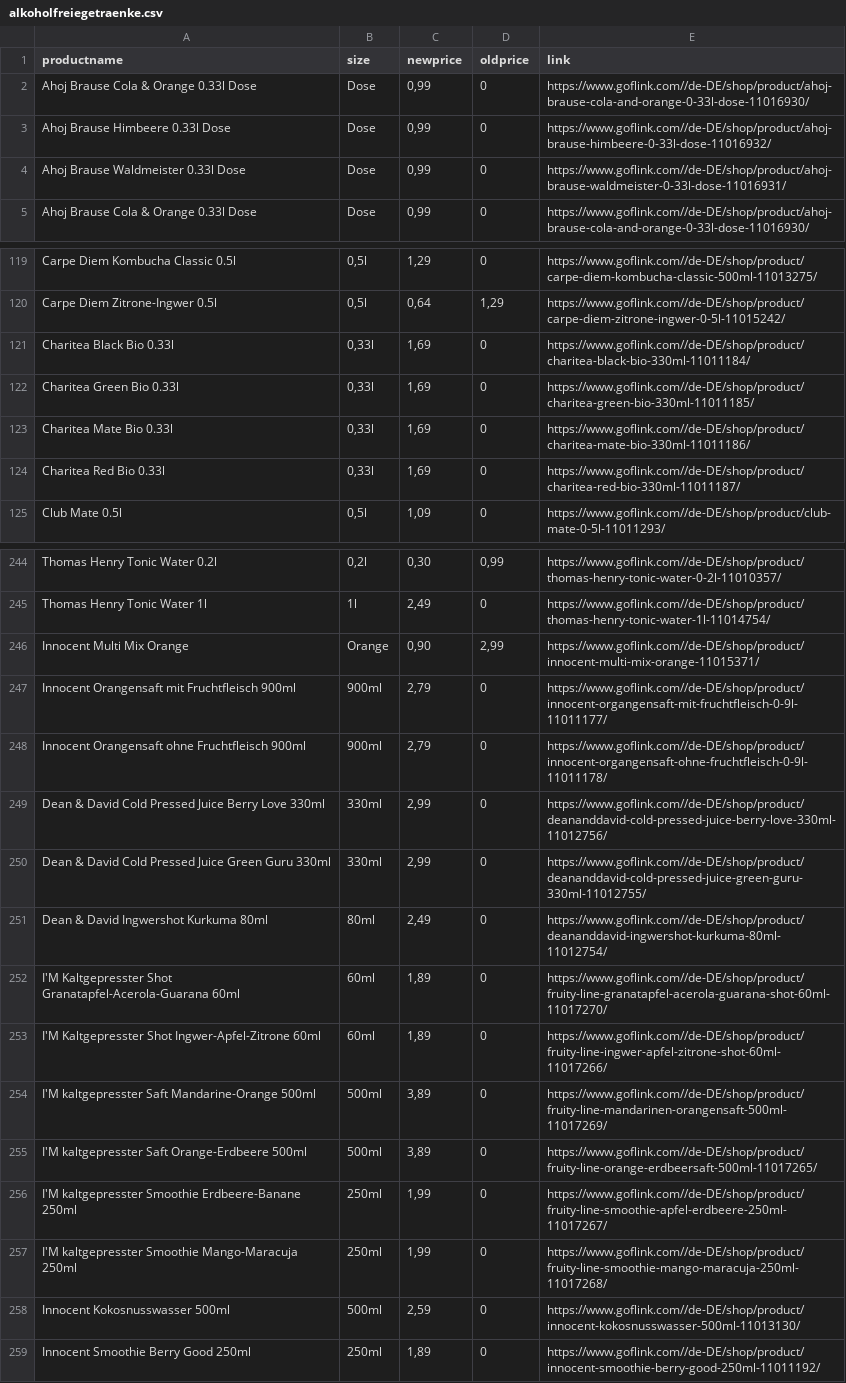
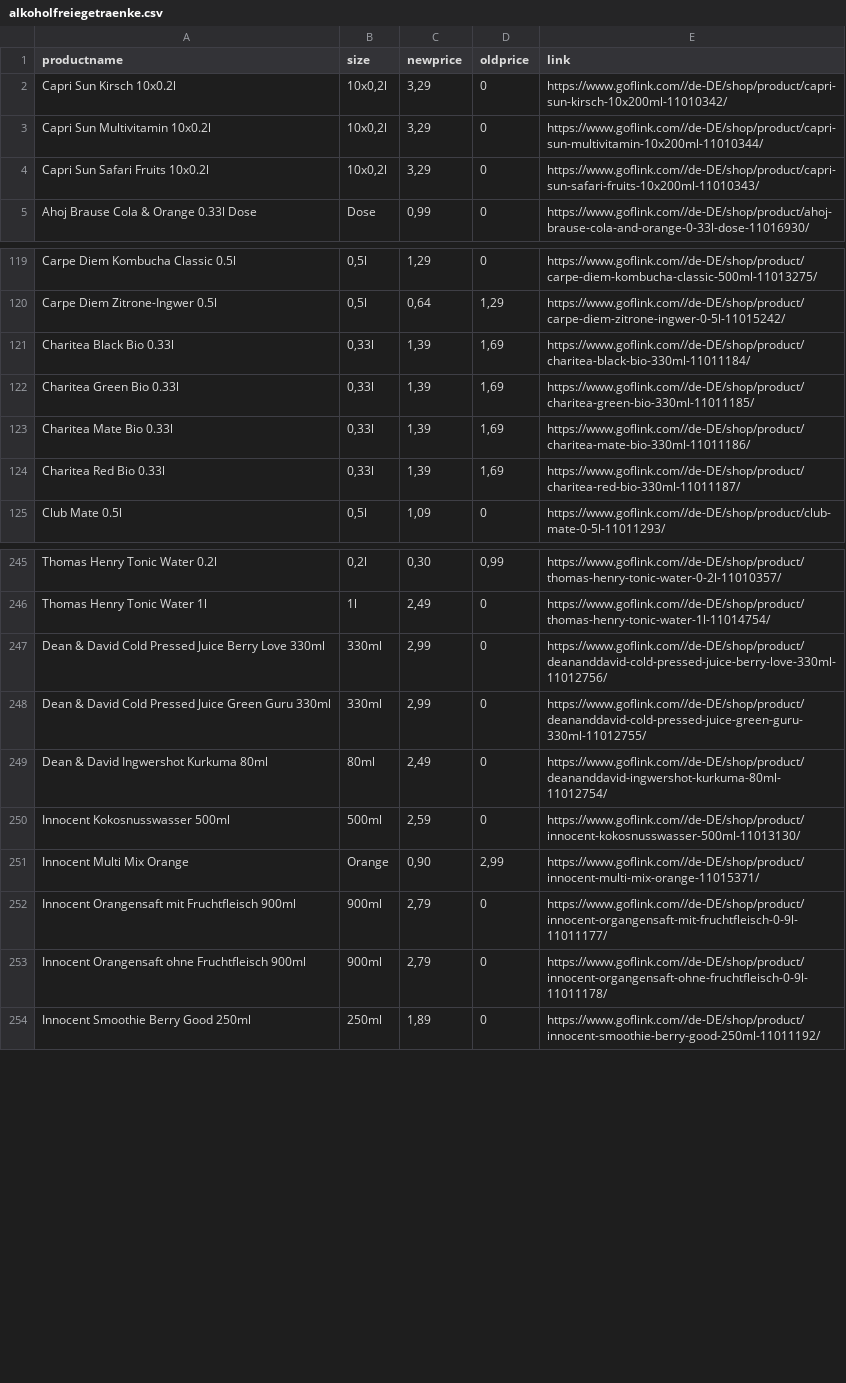
Before and after one commit to John-SimonB/usws, a CSV file: database/alkoholfreiegetraenke.csv, drawn as a sheet; only a part is shown, gaps mark what is left out; the diff covers the shown part only.

```diff
--- a/database/alkoholfreiegetraenke.csv
+++ b/database/alkoholfreiegetraenke.csv
@@ -1,5 +1,5 @@
 productname,size,newprice,oldprice,link
-Ahoj Brause Cola & Orange 0.33l Dose,Dose,"0,99",0,https://www.goflink.com//de-DE/shop/product/ahoj-brause-cola-and-orange-0-33l-dose-11016930/
-Ahoj Brause Himbeere 0.33l Dose,Dose,"0,99",0,https://www.goflink.com//de-DE/shop/product/ahoj-brause-himbeere-0-33l-dose-11016932/
-Ahoj Brause Waldmeister 0.33l Dose,Dose,"0,99",0,https://www.goflink.com//de-DE/shop/product/ahoj-brause-waldmeister-0-33l-dose-11016931/
+Capri Sun Kirsch 10x0.2l,"10x0,2l","3,29",0,https://www.goflink.com//de-DE/shop/product/capri-sun-kirsch-10x200ml-11010342/
+Capri Sun Multivitamin 10x0.2l,"10x0,2l","3,29",0,https://www.goflink.com//de-DE/shop/product/capri-sun-multivitamin-10x200ml-11010344/
+Capri Sun Safari Fruits 10x0.2l,"10x0,2l","3,29",0,https://www.goflink.com//de-DE/shop/product/capri-sun-safari-fruits-10x200ml-11010343/
 Ahoj Brause Cola & Orange 0.33l Dose,Dose,"0,99",0,https://www.goflink.com//de-DE/shop/product/ahoj-brause-cola-and-orange-0-33l-dose-11016930/
@@ -120,6 +120,6 @@ Carpe Diem Kombucha Classic 0.5l,"0,5l","1,29",0,https://www.goflink.com//de-DE/
 Carpe Diem Zitrone-Ingwer 0.5l,"0,5l","0,64","1,29",https://www.goflink.com//de-DE/shop/product/carpe-diem-zitrone-ingwer-0-5l-11015242/
-Charitea Black Bio 0.33l,"0,33l","1,69",0,https://www.goflink.com//de-DE/shop/product/charitea-black-bio-330ml-11011184/
-Charitea Green Bio 0.33l,"0,33l","1,69",0,https://www.goflink.com//de-DE/shop/product/charitea-green-bio-330ml-11011185/
-Charitea Mate Bio 0.33l,"0,33l","1,69",0,https://www.goflink.com//de-DE/shop/product/charitea-mate-bio-330ml-11011186/
-Charitea Red Bio 0.33l,"0,33l","1,69",0,https://www.goflink.com//de-DE/shop/product/charitea-red-bio-330ml-11011187/
+Charitea Black Bio 0.33l,"0,33l","1,39","1,69",https://www.goflink.com//de-DE/shop/product/charitea-black-bio-330ml-11011184/
+Charitea Green Bio 0.33l,"0,33l","1,39","1,69",https://www.goflink.com//de-DE/shop/product/charitea-green-bio-330ml-11011185/
+Charitea Mate Bio 0.33l,"0,33l","1,39","1,69",https://www.goflink.com//de-DE/shop/product/charitea-mate-bio-330ml-11011186/
+Charitea Red Bio 0.33l,"0,33l","1,39","1,69",https://www.goflink.com//de-DE/shop/product/charitea-red-bio-330ml-11011187/
 Club Mate 0.5l,"0,5l","1,09",0,https://www.goflink.com//de-DE/shop/product/club-mate-0-5l-11011293/
@@ -245,2 +246,6 @@ Thomas Henry Tonic Water 0.2l,"0,2l","0,30","0,99",https://www.goflink.com//de-D
 Thomas Henry Tonic Water 1l,1l,"2,49",0,https://www.goflink.com//de-DE/shop/product/thomas-henry-tonic-water-1l-11014754/
+Dean & David Cold Pressed Juice Berry Love 330ml,330ml,"2,99",0,https://www.goflink.com//de-DE/shop/product/deananddavid-cold-pressed-juice-berry-love-330ml-11012756/
+Dean & David Cold Pressed Juice Green Guru 330ml,330ml,"2,99",0,https://www.goflink.com//de-DE/shop/product/deananddavid-cold-pressed-juice-green-guru-330ml-11012755/
+Dean & David Ingwershot Kurkuma 80ml,80ml,"2,49",0,https://www.goflink.com//de-DE/shop/product/deananddavid-ingwershot-kurkuma-80ml-11012754/
+Innocent Kokosnusswasser 500ml,500ml,"2,59",0,https://www.goflink.com//de-DE/shop/product/innocent-kokosnusswasser-500ml-11013130/
 Innocent Multi Mix Orange,Orange,"0,90","2,99",https://www.goflink.com//de-DE/shop/product/innocent-multi-mix-orange-11015371/
@@ -248,12 +253,2 @@ Innocent Orangensaft mit Fruchtfleisch 900ml,900ml,"2,79",0,https://www.goflink.
 Innocent Orangensaft ohne Fruchtfleisch 900ml,900ml,"2,79",0,https://www.goflink.com//de-DE/shop/product/innocent-organgensaft-ohne-fruchtfleisch-0-9l-11011178/
-Dean & David Cold Pressed Juice Berry Love 330ml,330ml,"2,99",0,https://www.goflink.com//de-DE/shop/product/deananddavid-cold-pressed-juice-berry-love-330ml-11012756/
-Dean & David Cold Pressed Juice Green Guru 330ml,330ml,"2,99",0,https://www.goflink.com//de-DE/shop/product/deananddavid-cold-pressed-juice-green-guru-330ml-11012755/
-Dean & David Ingwershot Kurkuma 80ml,80ml,"2,49",0,https://www.goflink.com//de-DE/shop/product/deananddavid-ingwershot-kurkuma-80ml-11012754/
-I'M Kaltgepresster Shot Granatapfel-Acerola-Guarana 60ml,60ml,"1,89",0,https://www.goflink.com//de-DE/shop/product/fruity-line-granatapfel-acerola-guarana-shot-60ml-11017270/
-I'M Kaltgepresster Shot Ingwer-Apfel-Zitrone 60ml,60ml,"1,89",0,https://www.goflink.com//de-DE/shop/product/fruity-line-ingwer-apfel-zitrone-shot-60ml-11017266/
-I'M kaltgepresster Saft Mandarine-Orange 500ml,500ml,"3,89",0,https://www.goflink.com//de-DE/shop/product/fruity-line-mandarinen-orangensaft-500ml-11017269/
-I'M kaltgepresster Saft Orange-Erdbeere 500ml,500ml,"3,89",0,https://www.goflink.com//de-DE/shop/product/fruity-line-orange-erdbeersaft-500ml-11017265/
-I'M kaltgepresster Smoothie Erdbeere-Banane 250ml,250ml,"1,99",0,https://www.goflink.com//de-DE/shop/product/fruity-line-smoothie-apfel-erdbeere-250ml-11017267/
-I'M kaltgepresster Smoothie Mango-Maracuja 250ml,250ml,"1,99",0,https://www.goflink.com//de-DE/shop/product/fruity-line-smoothie-mango-maracuja-250ml-11017268/
-Innocent Kokosnusswasser 500ml,500ml,"2,59",0,https://www.goflink.com//de-DE/shop/product/innocent-kokosnusswasser-500ml-11013130/
 Innocent Smoothie Berry Good 250ml,250ml,"1,89",0,https://www.goflink.com//de-DE/shop/product/innocent-smoothie-berry-good-250ml-11011192/
```
Also changed, not shown: 1 added row, 3 moved rows and 12 edited cells elsewhere in this file, allproducts.csv, angebote.csv, 29 other files.
